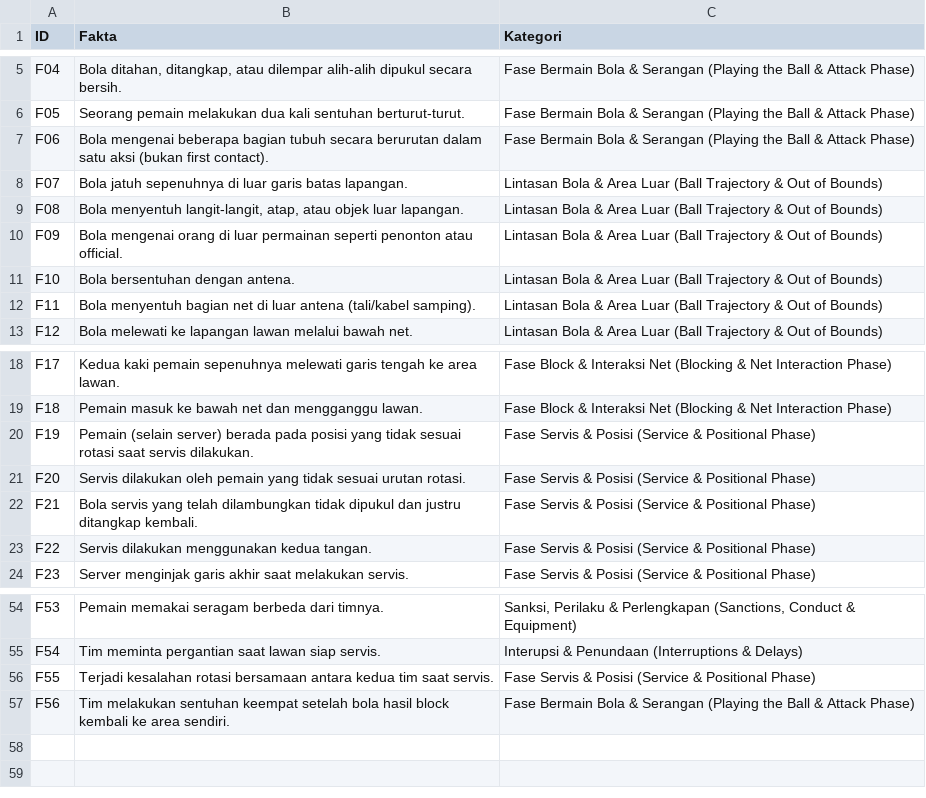
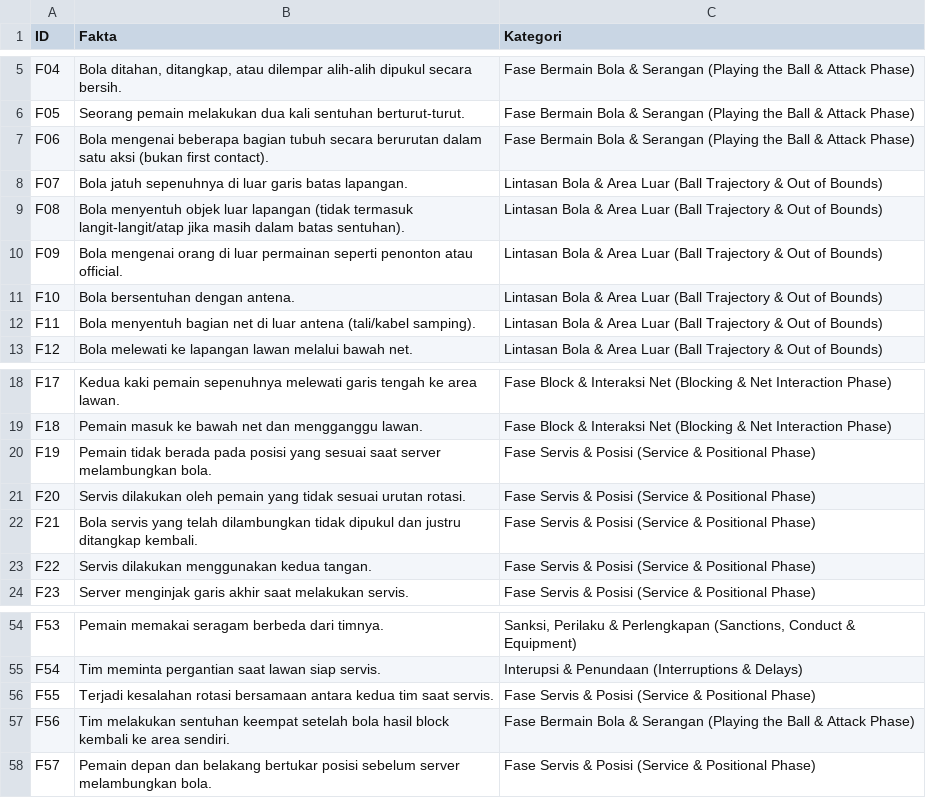
Before and after one commit to dafwa/volleyball-expert-system, a CSV file: database/seeders/data/facts.csv, drawn as a sheet; only a part is shown, gaps mark what is left out.

Commit message:
feat: implement category page and update initial knowledge base data for inference engine

```diff
--- a/database/seeders/data/facts.csv
+++ b/database/seeders/data/facts.csv
@@ -8,3 +8,3 @@ F06,Bola mengenai beberapa bagian tubuh secara berurutan dalam satu aksi (bukan
 F07,Bola jatuh sepenuhnya di luar garis batas lapangan.,Lintasan Bola & Area Luar (Ball Trajectory & Out of Bounds)
-F08,"Bola menyentuh langit-langit, atap, atau objek luar lapangan.",Lintasan Bola & Area Luar (Ball Trajectory & Out of Bounds)
+F08,"Bola menyentuh objek luar lapangan (tidak termasuk langit-langit/atap jika masih dalam batas sentuhan).",Lintasan Bola & Area Luar (Ball Trajectory & Out of Bounds)
 F09,Bola mengenai orang di luar permainan seperti penonton atau official.,Lintasan Bola & Area Luar (Ball Trajectory & Out of Bounds)
@@ -19,3 +19,3 @@ F17,Kedua kaki pemain sepenuhnya melewati garis tengah ke area lawan.,Fase Block
 F18,Pemain masuk ke bawah net dan mengganggu lawan.,Fase Block & Interaksi Net (Blocking & Net Interaction Phase)
-F19,Pemain (selain server) berada pada posisi yang tidak sesuai rotasi saat servis dilakukan.,Fase Servis & Posisi (Service & Positional Phase)
+F19,Pemain tidak berada pada posisi yang sesuai saat server melambungkan bola.,Fase Servis & Posisi (Service & Positional Phase)
 F20,Servis dilakukan oleh pemain yang tidak sesuai urutan rotasi.,Fase Servis & Posisi (Service & Positional Phase)
@@ -57 +57,2 @@ F55,Terjadi kesalahan rotasi bersamaan antara kedua tim saat servis.,Fase Servis
 F56,Tim melakukan sentuhan keempat setelah bola hasil block kembali ke area sendiri.,Fase Bermain Bola & Serangan (Playing the Ball & Attack Phase)
+F57,Pemain depan dan belakang bertukar posisi sebelum server melambungkan bola.,Fase Servis & Posisi (Service & Positional Phase)
```
Also changed, not shown: database/seeders/data/rules.csv, 1 other file.
